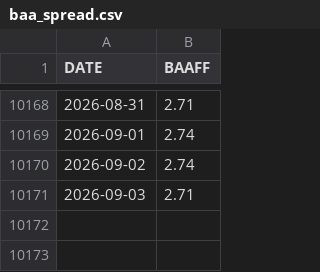
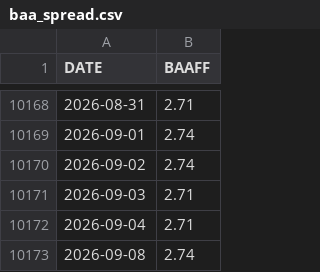
Before and after one commit to skywalkerhu/Equity_Bubble_Dashboard, a CSV file: data/baa_spread.csv, drawn as a sheet; only a part is shown, gaps mark what is left out.

```diff
--- a/data/baa_spread.csv
+++ b/data/baa_spread.csv
@@ -10171 +10171,3 @@ DATE,BAAFF
 2026-09-03,2.71
+2026-09-04,2.71
+2026-09-08,2.74
```
Also changed, not shown: data/market_data.csv, 2 other files.
